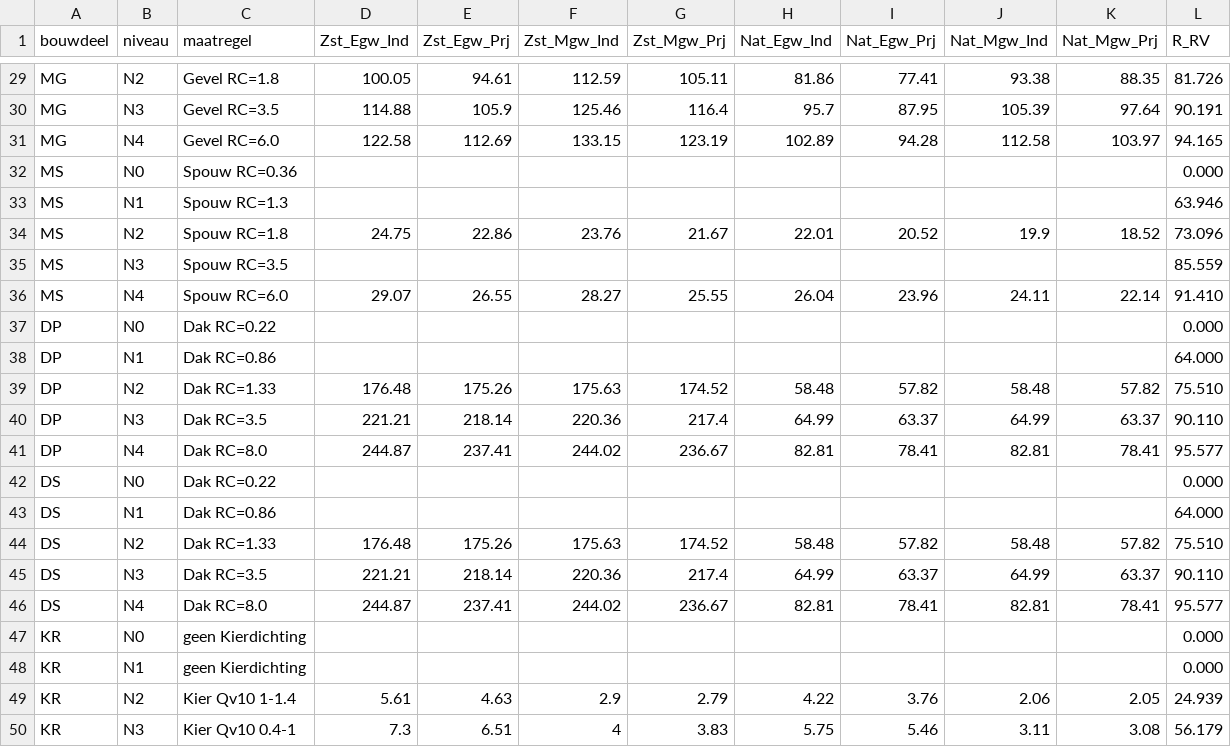
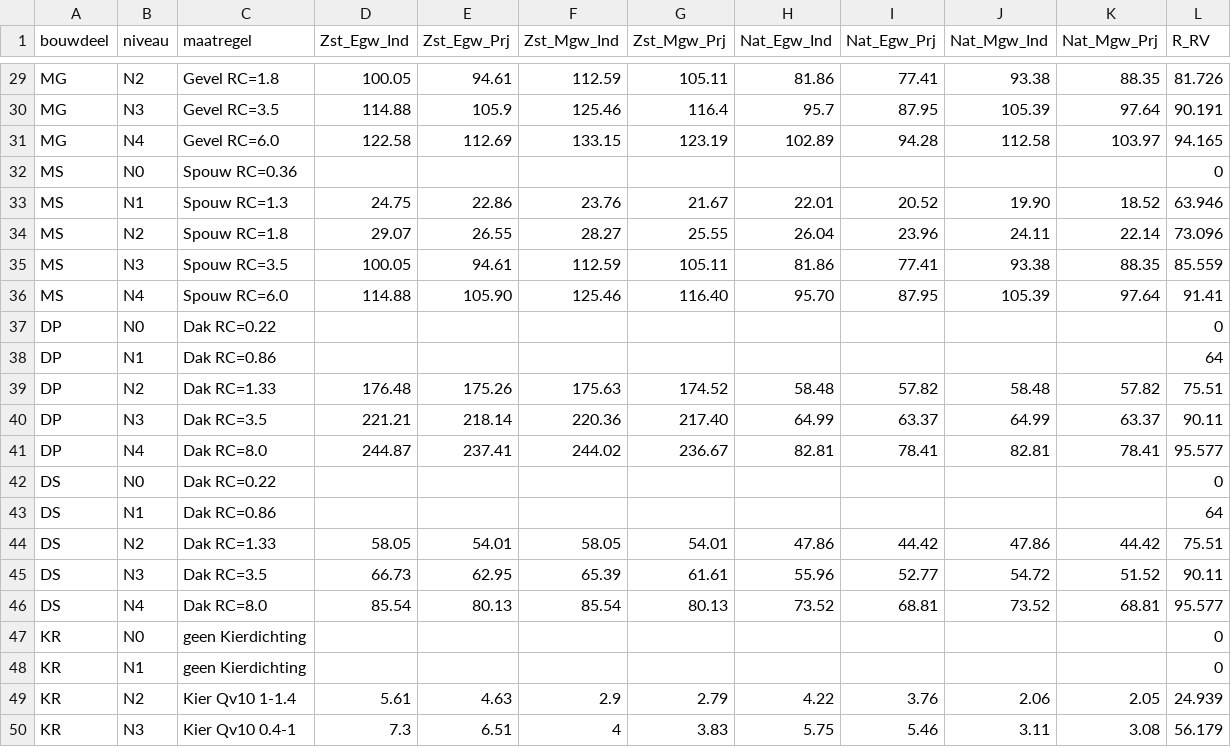
Before and after one commit to RuudvandenWijngaart/VestaDV, a CSV file: isolatie/isolatiemaatregelen.csv, drawn as a sheet; only a part is shown, gaps mark what is left out; the diff covers the shown part only.

```diff
--- a/isolatie/isolatiemaatregelen.csv
+++ b/isolatie/isolatiemaatregelen.csv
@@ -31,19 +31,19 @@
 "MG"	"N4"	"Gevel RC=6.0"	122.58	112.69	133.15	123.19	102.89	94.28	112.58	103.97	94.165
-"MS"	"N0"	"Spouw RC=0.36"									0.000
-"MS"	"N1"	"Spouw RC=1.3"									63.946
-"MS"	"N2"	"Spouw RC=1.8"	24.75	22.86	23.76	21.67	22.01	20.52	19.9	18.52	73.096
-"MS"	"N3"	"Spouw RC=3.5"									85.559
-"MS"	"N4"	"Spouw RC=6.0"	29.07	26.55	28.27	25.55	26.04	23.96	24.11	22.14	91.410
-"DP"	"N0"	"Dak RC=0.22"									0.000
-"DP"	"N1"	"Dak RC=0.86"									64.000
-"DP"	"N2"	"Dak RC=1.33"	176.48	175.26	175.63	174.52	58.48	57.82	58.48	57.82	75.510
-"DP"	"N3"	"Dak RC=3.5"	221.21	218.14	220.36	217.4	64.99	63.37	64.99	63.37	90.110
+"MS"	"N0"	"Spouw RC=0.36"									0
+"MS"	"N1"	"Spouw RC=1.3"	24.75	22.86	23.76	21.67	22.01	20.52	19.90	18.52	63.946
+"MS"	"N2"	"Spouw RC=1.8"	29.07	26.55	28.27	25.55	26.04	23.96	24.11	22.14	73.096
+"MS"	"N3"	"Spouw RC=3.5"	100.05	94.61	112.59	105.11	81.86	77.41	93.38	88.35	85.559
+"MS"	"N4"	"Spouw RC=6.0"	114.88	105.90	125.46	116.40	95.70	87.95	105.39	97.64	91.41
+"DP"	"N0"	"Dak RC=0.22"									0
+"DP"	"N1"	"Dak RC=0.86"									64
+"DP"	"N2"	"Dak RC=1.33"	176.48	175.26	175.63	174.52	58.48	57.82	58.48	57.82	75.51
+"DP"	"N3"	"Dak RC=3.5"	221.21	218.14	220.36	217.40	64.99	63.37	64.99	63.37	90.11
 "DP"	"N4"	"Dak RC=8.0"	244.87	237.41	244.02	236.67	82.81	78.41	82.81	78.41	95.577
-"DS"	"N0"	"Dak RC=0.22"									0.000
-"DS"	"N1"	"Dak RC=0.86"									64.000
-"DS"	"N2"	"Dak RC=1.33"	176.48	175.26	175.63	174.52	58.48	57.82	58.48	57.82	75.510
-"DS"	"N3"	"Dak RC=3.5"	221.21	218.14	220.36	217.4	64.99	63.37	64.99	63.37	90.110
-"DS"	"N4"	"Dak RC=8.0"	244.87	237.41	244.02	236.67	82.81	78.41	82.81	78.41	95.577
-"KR"	"N0"	"geen Kierdichting"									0.000
-"KR"	"N1"	"geen Kierdichting"									0.000
+"DS"	"N0"	"Dak RC=0.22"									0
+"DS"	"N1"	"Dak RC=0.86"									64
+"DS"	"N2"	"Dak RC=1.33"	58.05	54.01	58.05	54.01	47.86	44.42	47.86	44.42	75.51
+"DS"	"N3"	"Dak RC=3.5"	66.73	62.95	65.39	61.61	55.96	52.77	54.72	51.52	90.11
+"DS"	"N4"	"Dak RC=8.0"	85.54	80.13	85.54	80.13	73.52	68.81	73.52	68.81	95.577
+"KR"	"N0"	"geen Kierdichting"									0
+"KR"	"N1"	"geen Kierdichting"									0
 "KR"	"N2"	"Kier Qv10 1-1.4"	5.61	4.63	2.9	2.79	4.22	3.76	2.06	2.05	24.939
```
Also changed, not shown: 2 added rows, 2 removed rows and 30 edited cells elsewhere in this file.
